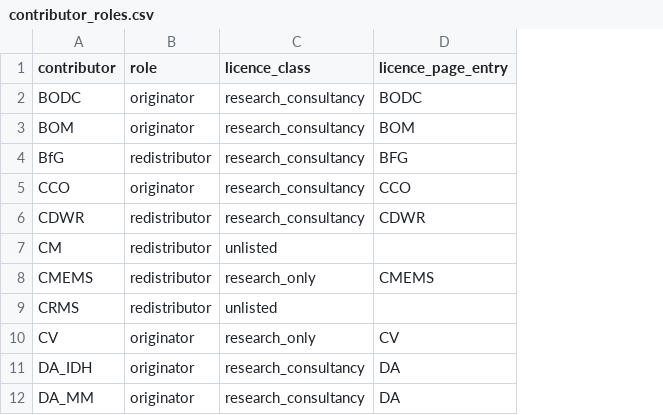
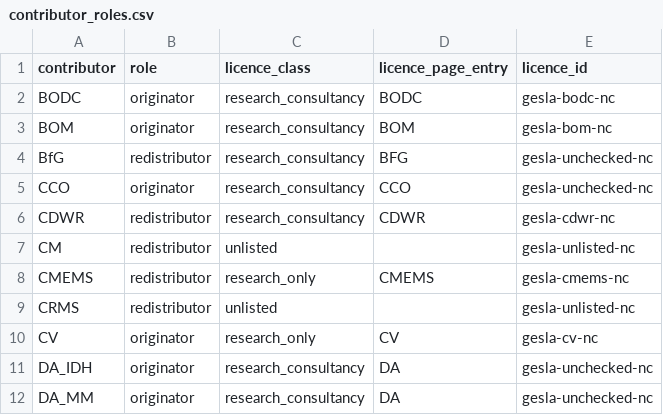
Before and after one commit to jpr5/webcaltides, a CSV file: data/gesla/contributor_roles.csv, drawn as a sheet; only a part is shown; the diff names each change by its address in the sheet, - before the commit and + after, or states it on an @@ line.

Commit message:
GESLA licences per contributor (L-NC): licence ids, withheld originators, overrides, NC credits

```diff
--- a/data/gesla/contributor_roles.csv
+++ b/data/gesla/contributor_roles.csv
+column E (licence_id), rows 2-12: gesla-bodc-nc | gesla-bom-nc | gesla-unchecked-nc | gesla-unchecked-nc | gesla-cdwr-nc | gesla-unlisted-nc | gesla-cmems-nc | gesla-unlisted-nc | gesla-cv-nc | gesla-unchecked-nc | gesla-unchecked-nc
```
Also changed, not shown: 15 other files.
